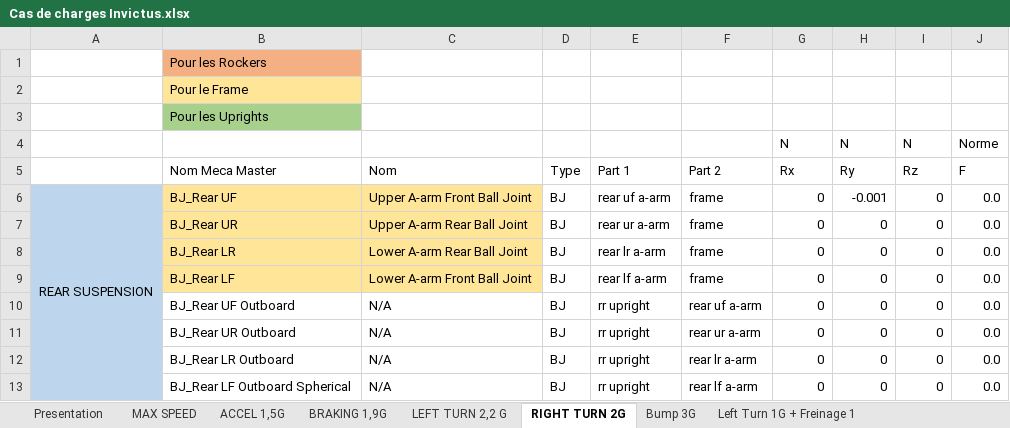
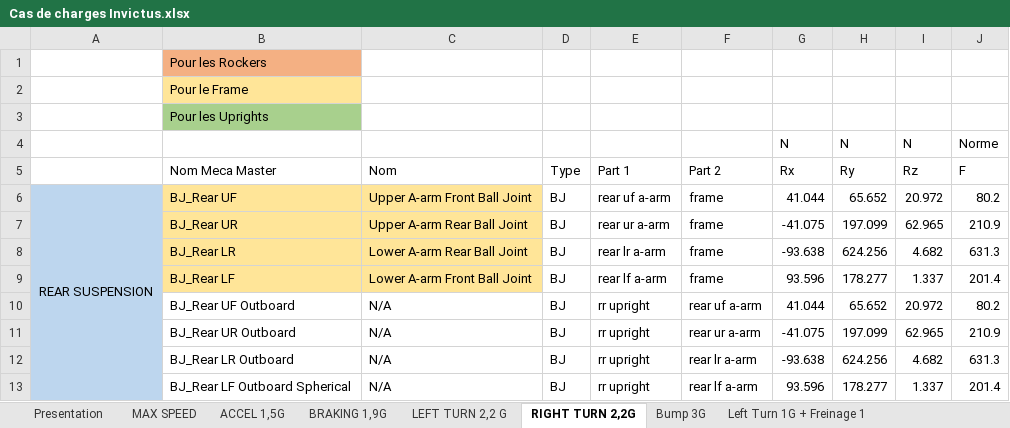
Before and after one commit to EOSCogniton/STUF-2020, an Excel workbook: SU_Suspension/13_Cas_de_charges/Cas de charges Invictus.xlsx, sheet RIGHT TURN 2,2G, drawn as a sheet; only a part is shown; values as stored, in another font and other column widths than the file's, no borders; table styles not drawn; the diff covers the shown part only; the diff names each change by its address in the sheet, - before the commit and + after, or states it on an @@ line.

```diff
--- a/SU_Suspension/13_Cas_de_charges/Cas de charges Invictus.xlsx (sheet RIGHT TURN 2,2G)
+++ b/SU_Suspension/13_Cas_de_charges/Cas de charges Invictus.xlsx (sheet RIGHT TURN 2,2G)
-sheet tab: RIGHT TURN 2G
+sheet tab: RIGHT TURN 2,2G
-G6 (Rx): 0
+G6 (Rx): 41.044
-H6 (Ry): -0.001
+H6 (Ry): 65.652
-I6 (Rz): 0
+I6 (Rz): 20.972
-J6 (F): 0.0
+J6 (F): 80.2
-G7 (Rx): 0
+G7 (Rx): -41.075
-H7 (Ry): 0
+H7 (Ry): 197.099
-I7 (Rz): 0
+I7 (Rz): 62.965
-J7 (F): 0.0
+J7 (F): 210.9
-G8 (Rx): 0
+G8 (Rx): -93.638
-H8 (Ry): 0
+H8 (Ry): 624.256
-I8 (Rz): 0
+I8 (Rz): 4.682
-J8 (F): 0.0
+J8 (F): 631.3
-G9 (Rx): 0
+G9 (Rx): 93.596
-H9 (Ry): 0
+H9 (Ry): 178.277
-I9 (Rz): 0
+I9 (Rz): 1.337
-J9 (F): 0.0
+J9 (F): 201.4
-G10 (Rx): 0
+G10 (Rx): 41.044
-H10 (Ry): 0
+H10 (Ry): 65.652
-I10 (Rz): 0
+I10 (Rz): 20.972
-J10 (F): 0.0
+J10 (F): 80.2
-G11 (Rx): 0
+G11 (Rx): -41.075
-H11 (Ry): 0
+H11 (Ry): 197.099
-I11 (Rz): 0
+I11 (Rz): 62.965
-J11 (F): 0.0
+J11 (F): 210.9
-G12 (Rx): 0
+G12 (Rx): -93.638
-H12 (Ry): 0
+H12 (Ry): 624.256
-I12 (Rz): 0
+I12 (Rz): 4.682
-J12 (F): 0.0
+J12 (F): 631.3
-G13 (Rx): 0
+G13 (Rx): 93.596
-H13 (Ry): 0
+H13 (Ry): 178.277
-I13 (Rz): 0
+I13 (Rz): 1.337
-J13 (F): 0.0
+J13 (F): 201.4
```
Also changed, not shown: 114 edited cells elsewhere in this sheet, sheet LEFT TURN 2,2 G, 8 other files.
